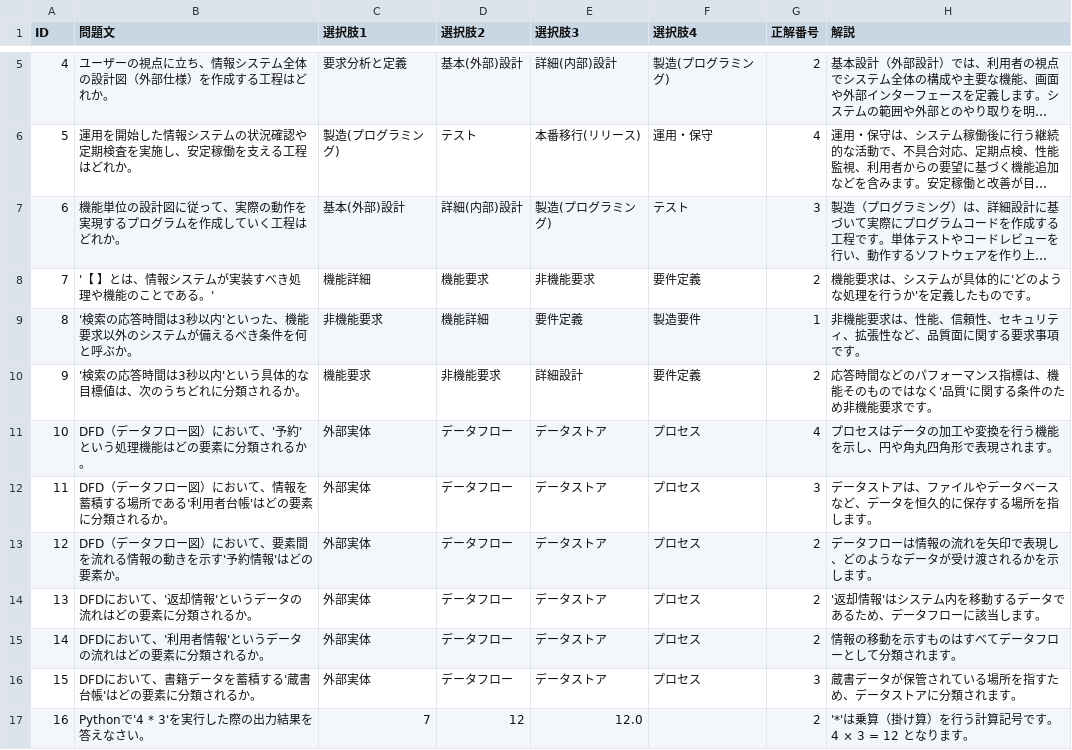
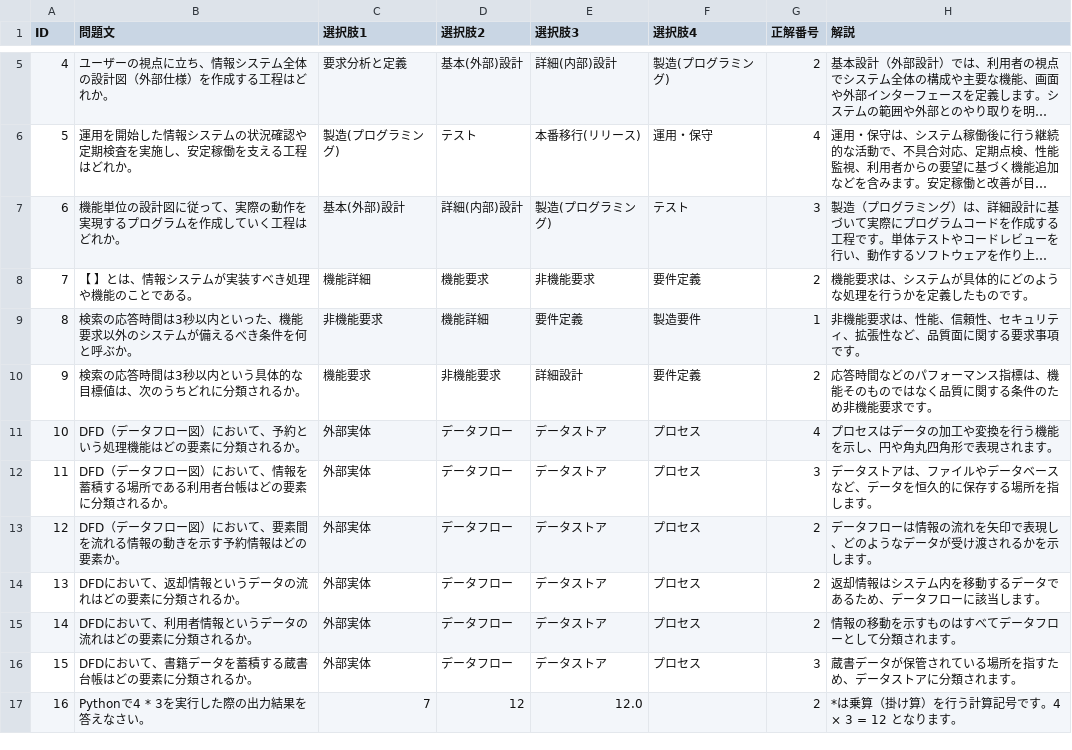
Before and after one commit to drakihabara/information, a CSV file: infosys_01.csv, drawn as a sheet; only a part is shown, gaps mark what is left out; long unchanged cells end in …; the diff covers the shown part only; the diff names each change by its address in the sheet, - before the commit and + after, or states it on an @@ line.

```diff
--- a/infosys_01.csv
+++ b/infosys_01.csv
-B8 (問題文): '【 】とは、情報システムが実装すべき処理や機能のことである。'
+B8 (問題文): 【 】とは、情報システムが実装すべき処理や機能のことである。
-H8 (解説): 機能要求は、システムが具体的に'どのような処理を行うか'を定義したものです。
+H8 (解説): 機能要求は、システムが具体的にどのような処理を行うかを定義したものです。
-B9 (問題文): '検索の応答時間は3秒以内'といった、機能要求以外のシステムが備えるべき条件を何と呼ぶか。
+B9 (問題文): 検索の応答時間は3秒以内といった、機能要求以外のシステムが備えるべき条件を何と呼ぶか。
-B10 (問題文): '検索の応答時間は3秒以内'という具体的な目標値は、次のうちどれに分類されるか。
+B10 (問題文): 検索の応答時間は3秒以内という具体的な目標値は、次のうちどれに分類されるか。
-H10 (解説): …ではなく'品質'に関する…
+H10 (解説): …ではなく品質に関する…
-B11 (問題文): DFD（データフロー図）において、'予約'という処理機能はどの要素に分類されるか。
+B11 (問題文): DFD（データフロー図）において、予約という処理機能はどの要素に分類されるか。
-B12 (問題文): …所である'利用者台帳'はどの要…
+B12 (問題文): …所である利用者台帳はどの要…
-B13 (問題文): DFD（データフロー図）において、要素間を流れる情報の動きを示す'予約情報'はどの要素か。
+B13 (問題文): DFD（データフロー図）において、要素間を流れる情報の動きを示す予約情報はどの要素か。
-B14 (問題文): DFDにおいて、'返却情報'というデータの流れはどの要素に分類されるか。
+B14 (問題文): DFDにおいて、返却情報というデータの流れはどの要素に分類されるか。
-H14 (解説): '返却情報'はシステム内を移動するデータであるため、データフローに該当します。
+H14 (解説): 返却情報はシステム内を移動するデータであるため、データフローに該当します。
-B15 (問題文): DFDにおいて、'利用者情報'というデータの流れはどの要素に分類されるか。
+B15 (問題文): DFDにおいて、利用者情報というデータの流れはどの要素に分類されるか。
-B16 (問題文): DFDにおいて、書籍データを蓄積する'蔵書台帳'はどの要素に分類されるか。
+B16 (問題文): DFDにおいて、書籍データを蓄積する蔵書台帳はどの要素に分類されるか。
-B17 (問題文): Pythonで'4 * 3'を実行した際の出力結果を答えなさい。
+B17 (問題文): Pythonで4 * 3を実行した際の出力結果を答えなさい。
-H17 (解説): '*'は乗算（掛け算）を行う計算記号です。4 × 3 = 12 となります。
+H17 (解説): *は乗算（掛け算）を行う計算記号です。4 × 3 = 12 となります。
```
Also changed, not shown: 77 edited cells elsewhere in this file, appB_01.csv, info2_01.csv, 1 other file.
